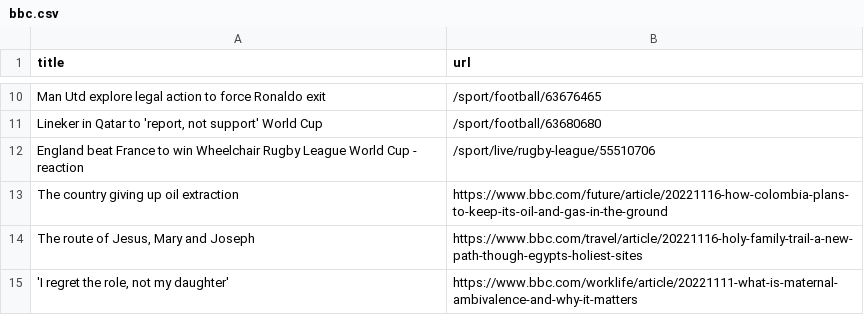
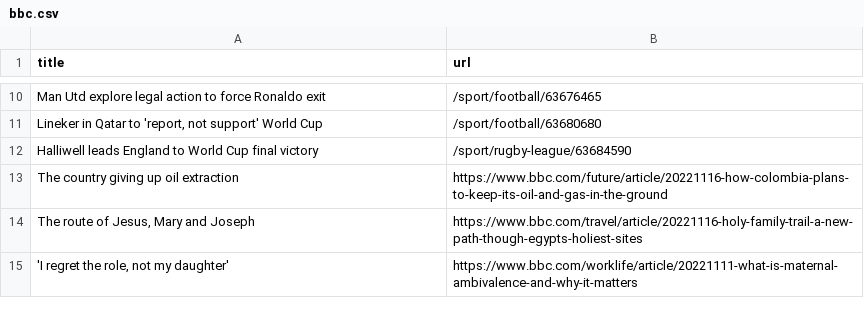
Before and after one commit to stanleydai/automatic-scraper, a CSV file: bbc.csv, drawn as a sheet; only a part is shown, gaps mark what is left out.

```diff
--- a/bbc.csv
+++ b/bbc.csv
@@ -11,3 +11,3 @@ Man Utd explore legal action to force Ronaldo exit,/sport/football/63676465
 "Lineker in Qatar to 'report, not support' World Cup",/sport/football/63680680
-England beat France to win Wheelchair Rugby League World Cup - reaction,/sport/live/rugby-league/55510706
+Halliwell leads England to World Cup final victory,/sport/rugby-league/63684590
 The country giving up oil extraction,https://www.bbc.com/future/article/20221116-how-colombia-plans-to-keep-its-oil-and-gas-in-the-ground
```
